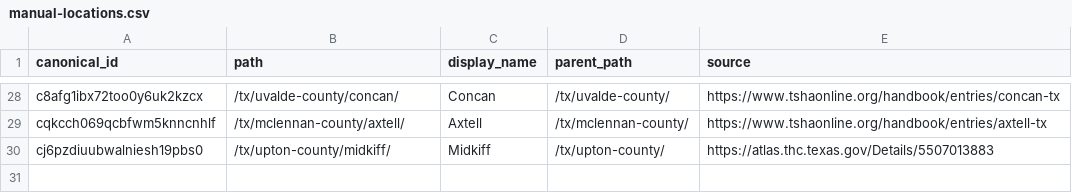
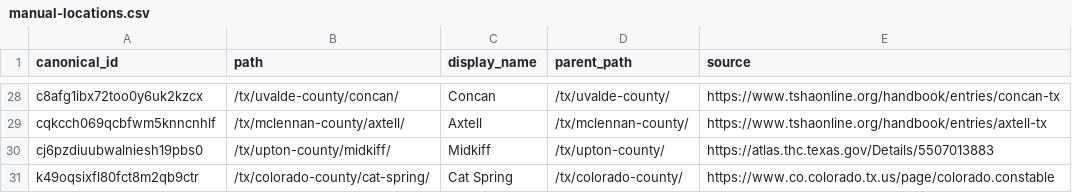
Before and after one commit to PoliceConductUS/intake, a CSV file: openspec/changes/manual-location-cache-corrections/manual-locations.csv, drawn as a sheet; only a part is shown, gaps mark what is left out.

Commit message:
data: record Cat Spring manual location

```diff
--- a/openspec/changes/manual-location-cache-corrections/manual-locations.csv
+++ b/openspec/changes/manual-location-cache-corrections/manual-locations.csv
@@ -30 +30,2 @@ cqkcch069qcbfwm5knncnhlf,/tx/mclennan-county/axtell/,Axtell,/tx/mclennan-county/
 cj6pzdiuubwalniesh19pbs0,/tx/upton-county/midkiff/,Midkiff,/tx/upton-county/,https://atlas.thc.texas.gov/Details/5507013883
+k49oqsixfl80fct8m2qb9ctr,/tx/colorado-county/cat-spring/,Cat Spring,/tx/colorado-county/,https://www.co.colorado.tx.us/page/colorado.constable
```
Also changed, not shown: 1 other file.
